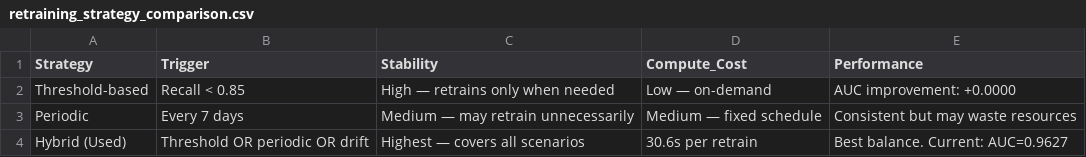
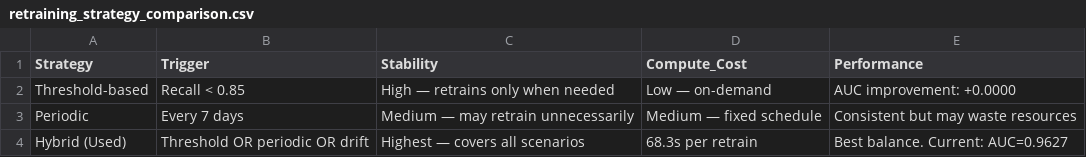
Before and after one commit to NooranIshtiaq/i222010_Assignment4, a CSV file: Data/interim/retraining_strategy_comparison.csv, drawn as a sheet.

```diff
--- a/Data/interim/retraining_strategy_comparison.csv
+++ b/Data/interim/retraining_strategy_comparison.csv
@@ -3,2 +3,2 @@ Threshold-based,Recall < 0.85,High — retrains only when needed,Low — on-dema
 Periodic,Every 7 days,Medium — may retrain unnecessarily,Medium — fixed schedule,Consistent but may waste resources
-Hybrid (Used),Threshold OR periodic OR drift,Highest — covers all scenarios,30.6s per retrain,Best balance. Current: AUC=0.9627
+Hybrid (Used),Threshold OR periodic OR drift,Highest — covers all scenarios,68.3s per retrain,Best balance. Current: AUC=0.9627
```
Also changed, not shown: 6 other files.
